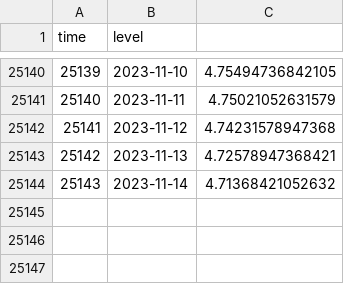
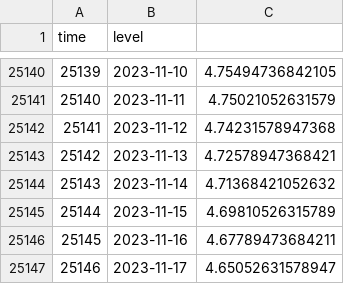
Before and after one commit to jusinowicz/yahara_flashiness, a CSV file: yahara_flash/data/mon_hist.csv, drawn as a sheet; only a part is shown, gaps mark what is left out.

```diff
--- a/yahara_flash/data/mon_hist.csv
+++ b/yahara_flash/data/mon_hist.csv
@@ -25144 +25144,4 @@
 "25143",2023-11-14,4.71368421052632
+"25144",2023-11-15,4.69810526315789
+"25145",2023-11-16,4.67789473684211
+"25146",2023-11-17,4.65052631578947
```
Also changed, not shown: yahara_flash/data/men_hist.csv, yahara_flash/data/rain_hist.csv, 39 other files.
